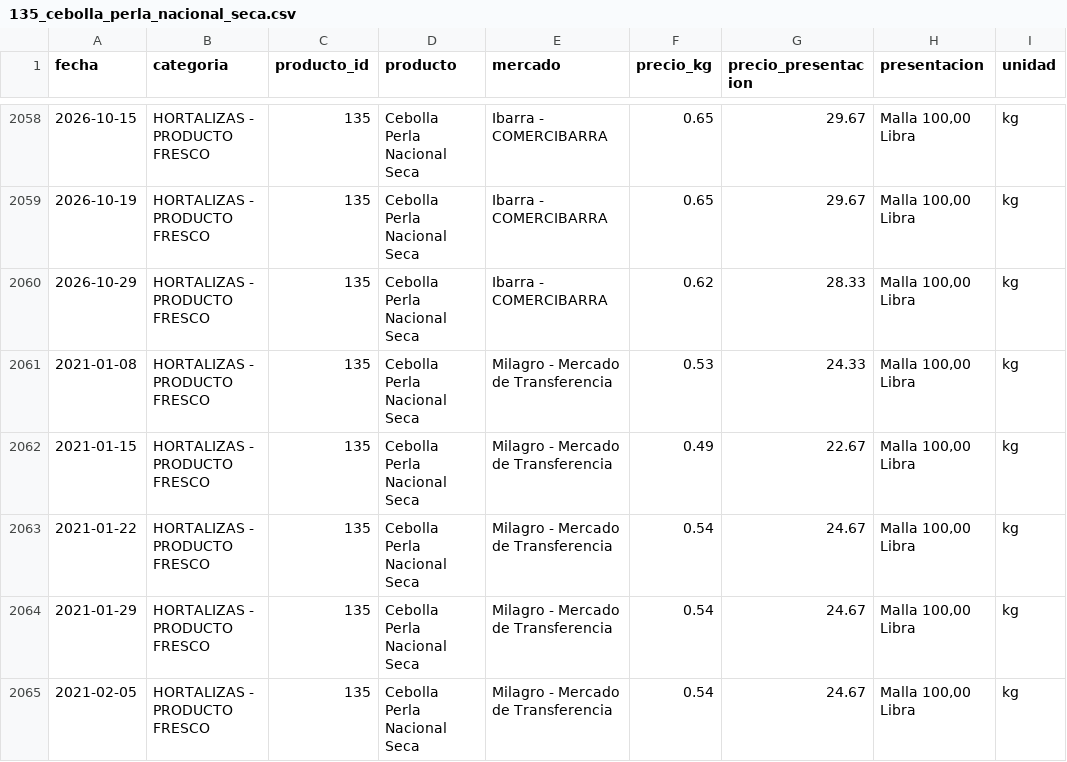
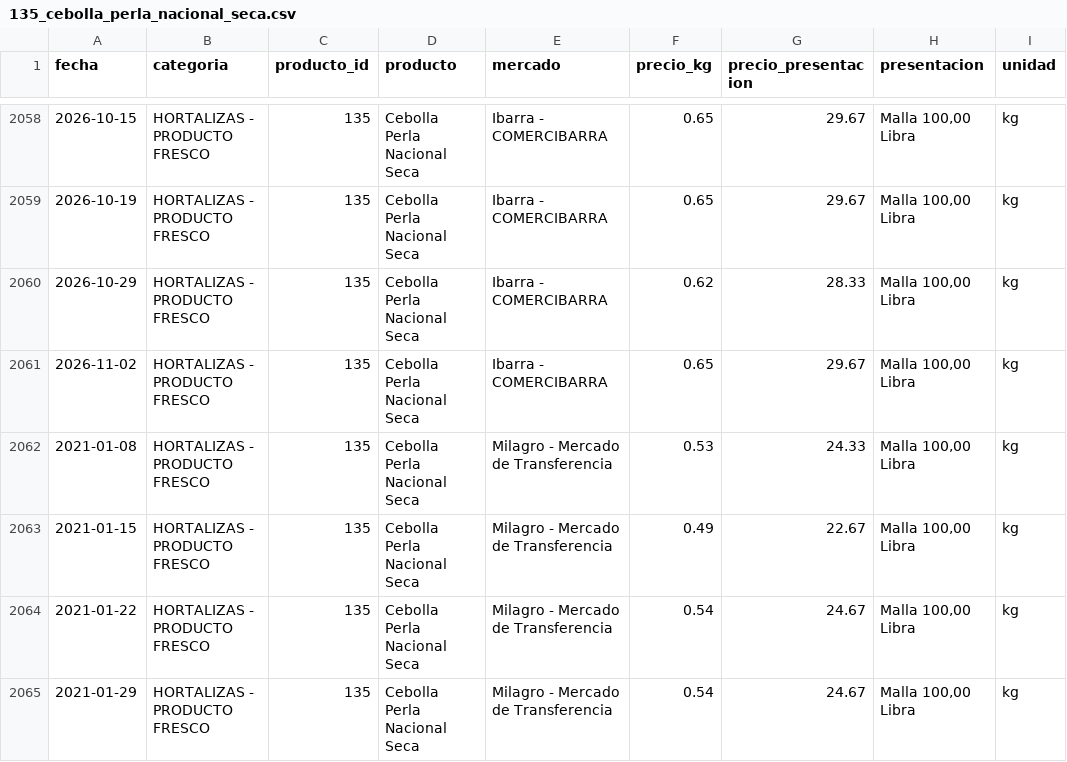
Before and after one commit to alexeperez/precios-agro-ecuador, a CSV file: datos/historico/productos/135_cebolla_perla_nacional_seca.csv, drawn as a sheet; only a part is shown, gaps mark what is left out; the shorter side is filled out with more unchanged rows.

```diff
--- a/datos/historico/productos/135_cebolla_perla_nacional_seca.csv
+++ b/datos/historico/productos/135_cebolla_perla_nacional_seca.csv
@@ -2060,2 +2060,3 @@
 2026-10-29,HORTALIZAS - PRODUCTO FRESCO,135,Cebolla Perla Nacional Seca,Ibarra - COMERCIBARRA,0.62,28.33,"Malla 100,00 Libra",kg
+2026-11-02,HORTALIZAS - PRODUCTO FRESCO,135,Cebolla Perla Nacional Seca,Ibarra - COMERCIBARRA,0.65,29.67,"Malla 100,00 Libra",kg
 2021-01-08,HORTALIZAS - PRODUCTO FRESCO,135,Cebolla Perla Nacional Seca,Milagro - Mercado de Transferencia,0.53,24.33,"Malla 100,00 Libra",kg
```
Also changed, not shown: datos/historico/productos/130_tomate_rinon_de_invernadero.csv, datos/historico/productos/134_cebolla_colorada_nacional_seca.csv, 10 other files.
